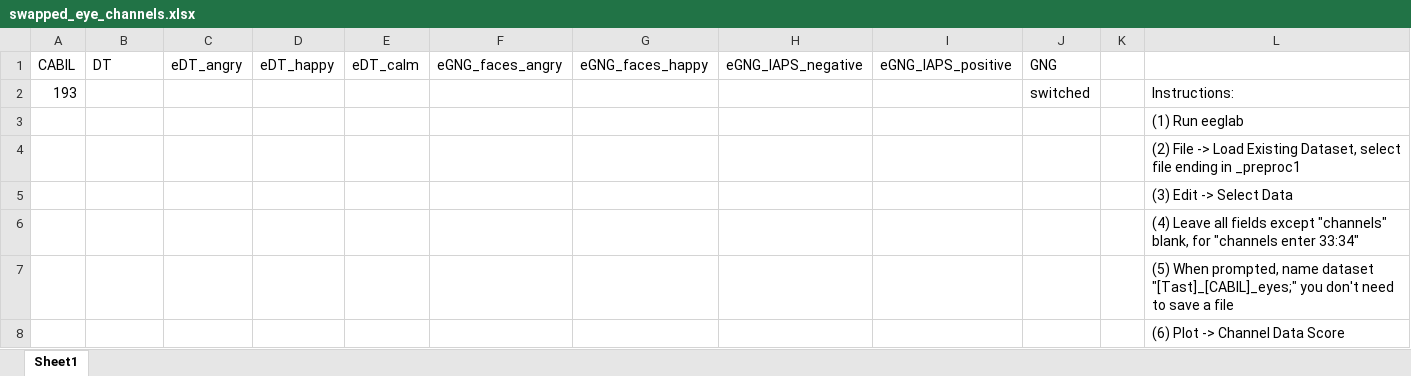
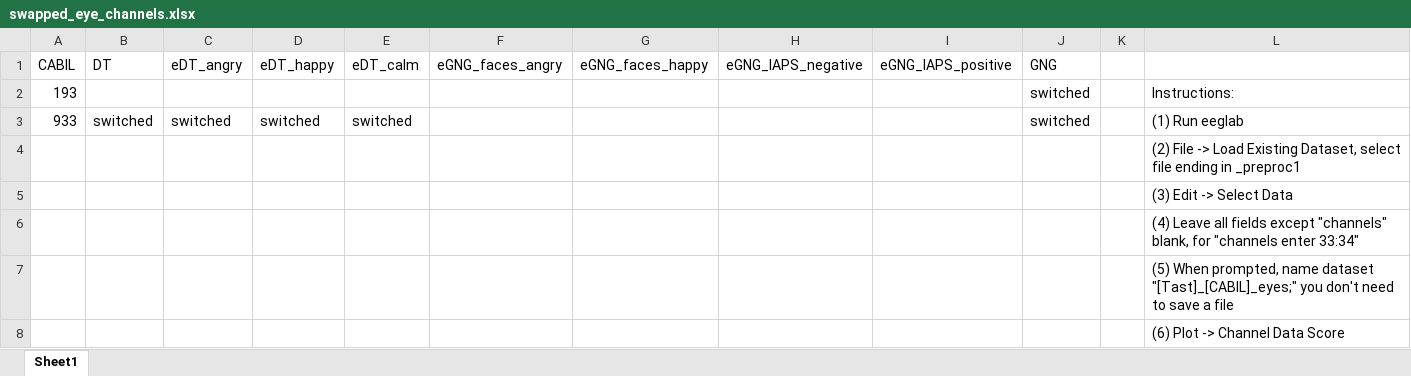
Before and after one commit to abbiepopa/CARPP-BETTA_ERP, an Excel workbook: swapped_eye_channels.xlsx, sheet Sheet1, drawn as a sheet; only a part is shown; values as stored, in another font and other column widths than the file's, no borders; removed rows and columns are numbered as before the commit, all else as after; the diff names each change by its address in the sheet, - before the commit and + after, or states it on an @@ line.

Commit message:
added 933

```diff
--- a/swapped_eye_channels.xlsx (sheet Sheet1)
+++ b/swapped_eye_channels.xlsx (sheet Sheet1)
-row 3:  |  |  |  |  |  |  |  |  |  |  | (1) Run eeglab
+row 3: 933 | switched | switched | switched | switched |  |  |  |  | switched |  | (1) Run eeglab
```
